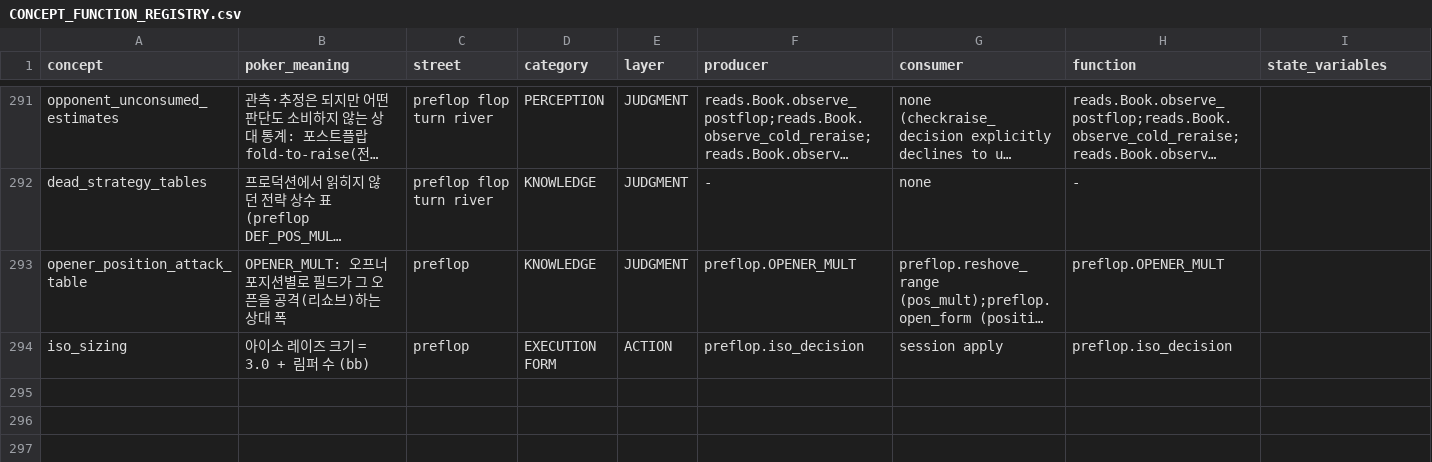
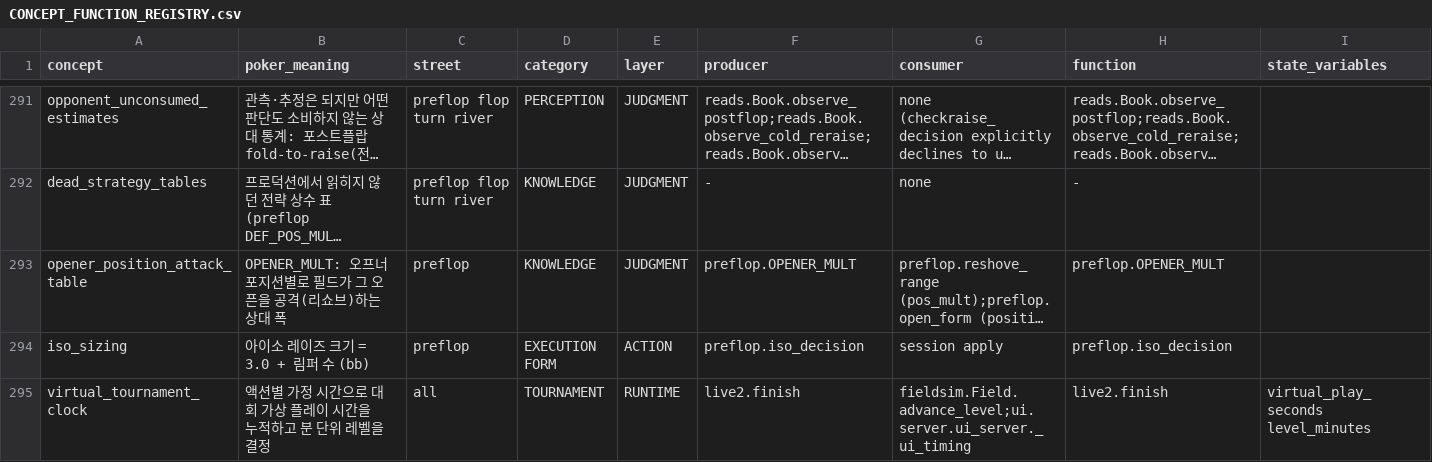
Before and after one commit to jiyul-git/t2, a CSV file: docs/semantic_audit/CONCEPT_FUNCTION_REGISTRY.csv, drawn as a sheet; only a part is shown, gaps mark what is left out; long unchanged cells end in …; rows hold the shown columns only; the diff names each change by its address in the sheet, - before the commit and + after, or states it on an @@ line.

Commit message:
Add virtual level intervals and UI break countdown on test
UI 68 adds virtual elapsed time, configurable minute-based levels, and a server-authoritative break countdown with worker wait status. Fix the missing single_table_skip counter. Preserve legacy saved games.

Validation: 23/23 regression gates, semantic completeness 0 unowned, UI 9/18-seat scenarios, clock boundaries and HTTP/JS break lifecycle. Record duration-model calibration and independent table clocks as pending.

```diff
--- a/docs/semantic_audit/CONCEPT_FUNCTION_REGISTRY.csv
+++ b/docs/semantic_audit/CONCEPT_FUNCTION_REGISTRY.csv
+row 295: virtual_tournament_clock | 액션별 가정 시간으로 대회 가상 플레이 시간을 누적하고 분 단위 레벨을 결정 | all | TOURNAMENT | RUNTIME | live2.finish | fieldsim.Field.advance_level;ui.server.ui_server._ui_timing | live2.finish | virtual_play_seconds level_minutes
```
Also changed, not shown: 19 other files.
